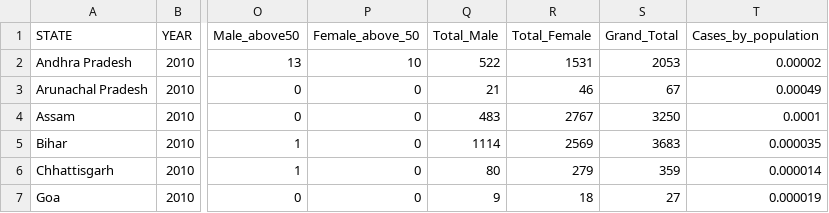
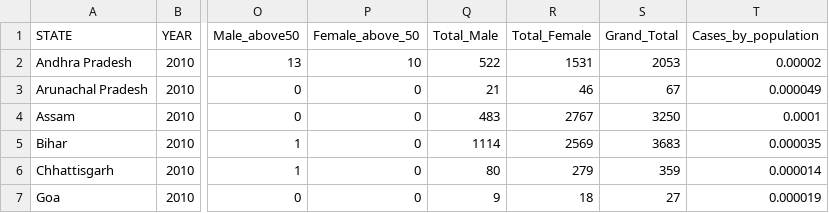
Before and after one commit to vlon0003/FIT3179, a CSV file: data/Total_Cases.csv, drawn as a sheet; only a part is shown, gaps mark what is left out; the diff names each change by its address in the sheet, - before the commit and + after, or states it on an @@ line.

Commit message:
Update Total_Cases.csv

```diff
--- a/data/Total_Cases.csv
+++ b/data/Total_Cases.csv
-T3 (Cases_by_population): 0.00049
+T3 (Cases_by_population): 0.000049
```
